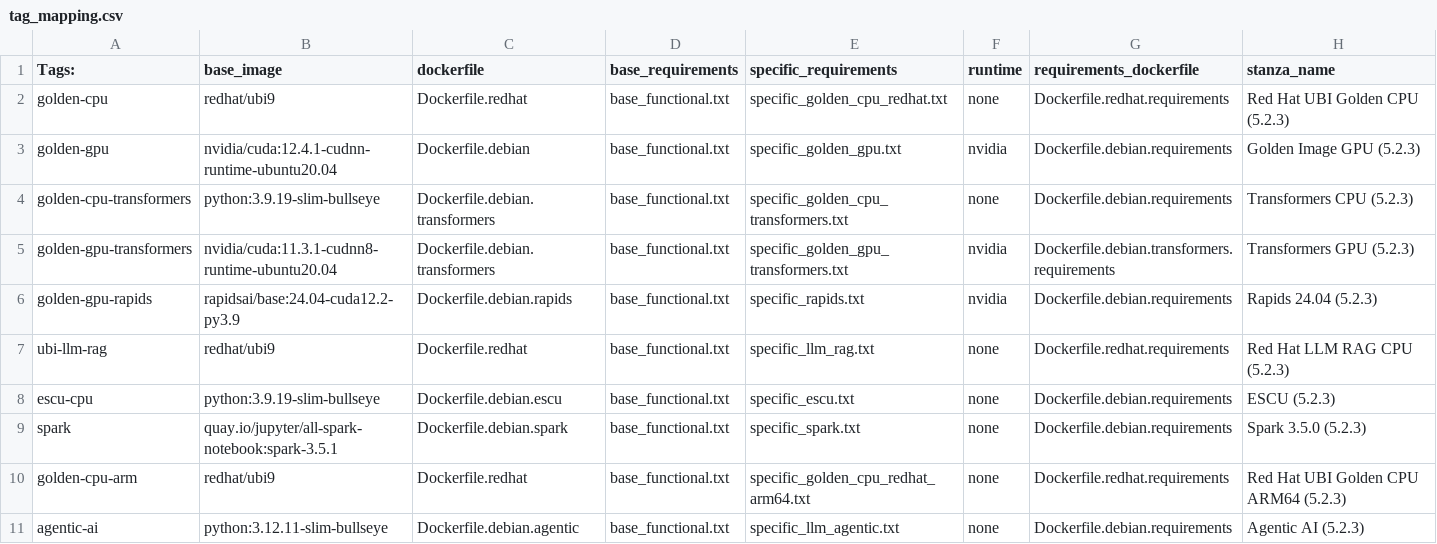
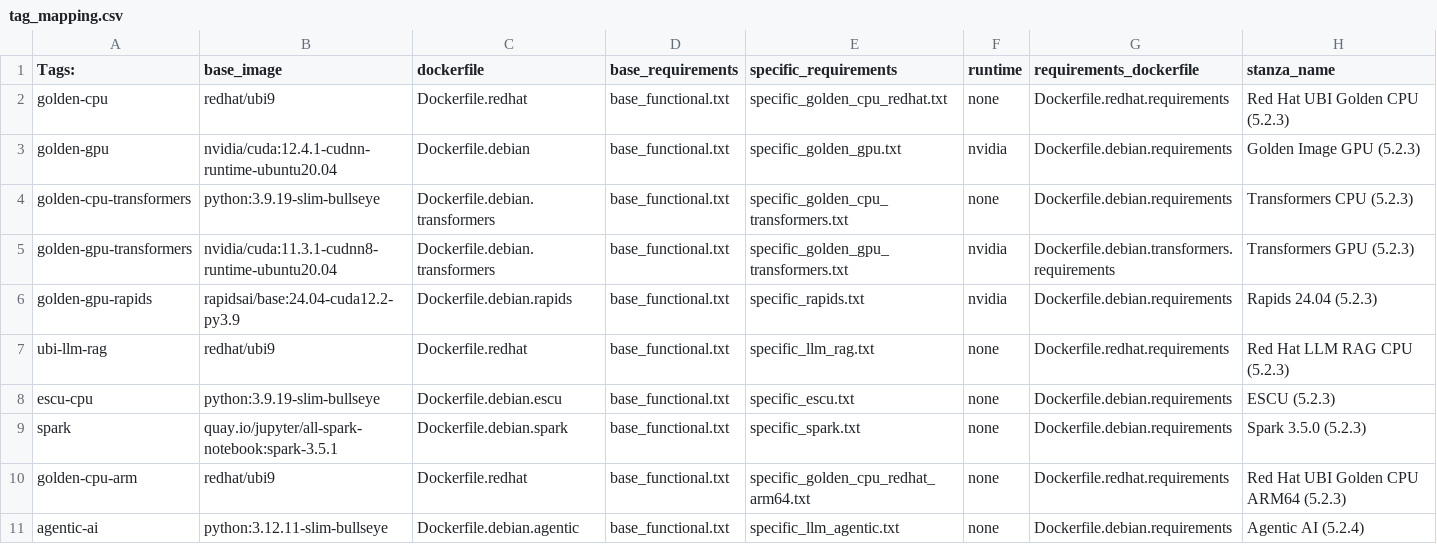
Before and after one commit to splunk/splunk-mltk-container-docker, a CSV file: tag_mapping.csv, drawn as a sheet.

Commit message:
image updates for server build

```diff
--- a/tag_mapping.csv
+++ b/tag_mapping.csv
@@ -10,2 +10,2 @@ spark,quay.io/jupyter/all-spark-notebook:spark-3.5.1,Dockerfile.debian.spark,bas
 golden-cpu-arm,redhat/ubi9,Dockerfile.redhat,base_functional.txt,specific_golden_cpu_redhat_arm64.txt,none,Dockerfile.redhat.requirements,Red Hat UBI Golden CPU ARM64 (5.2.3)
-agentic-ai,python:3.12.11-slim-bullseye,Dockerfile.debian.agentic,base_functional.txt,specific_llm_agentic.txt,none,Dockerfile.debian.requirements,Agentic AI (5.2.3)
+agentic-ai,python:3.12.11-slim-bullseye,Dockerfile.debian.agentic,base_functional.txt,specific_llm_agentic.txt,none,Dockerfile.debian.requirements,Agentic AI (5.2.4)
```
Also changed, not shown: 17 other files.
